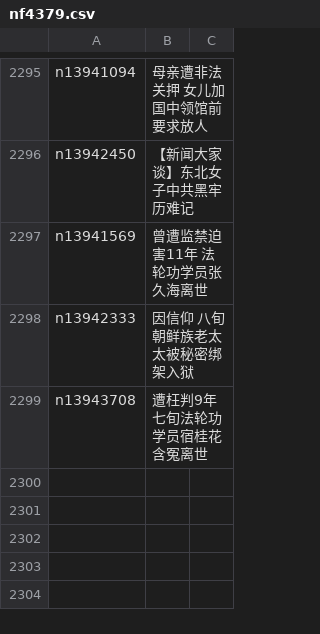
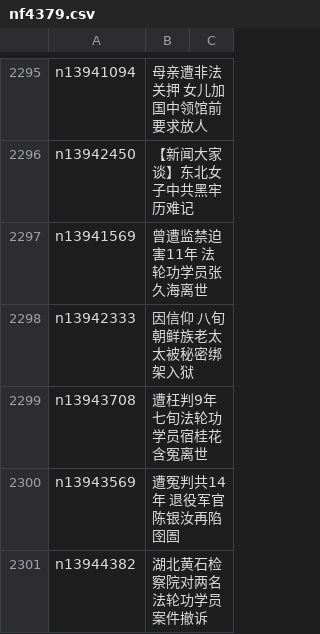
Before and after one commit to epic-marker/epoch-special, a CSV file: indexes/nf4379.csv, drawn as a sheet; only a part is shown, gaps mark what is left out.

```diff
--- a/indexes/nf4379.csv
+++ b/indexes/nf4379.csv
@@ -2299 +2299,3 @@ n13942333,因信仰 八旬朝鲜族老太太被秘密绑架入狱
 n13943708,遭枉判9年 七旬法轮功学员宿桂花含冤离世
+n13943569,遭冤判共14年 退役军官陈银汝再陷囹圄
+n13944382,湖北黄石检察院对两名法轮功学员案件撤诉
```
Also changed, not shown: 22 other files.
